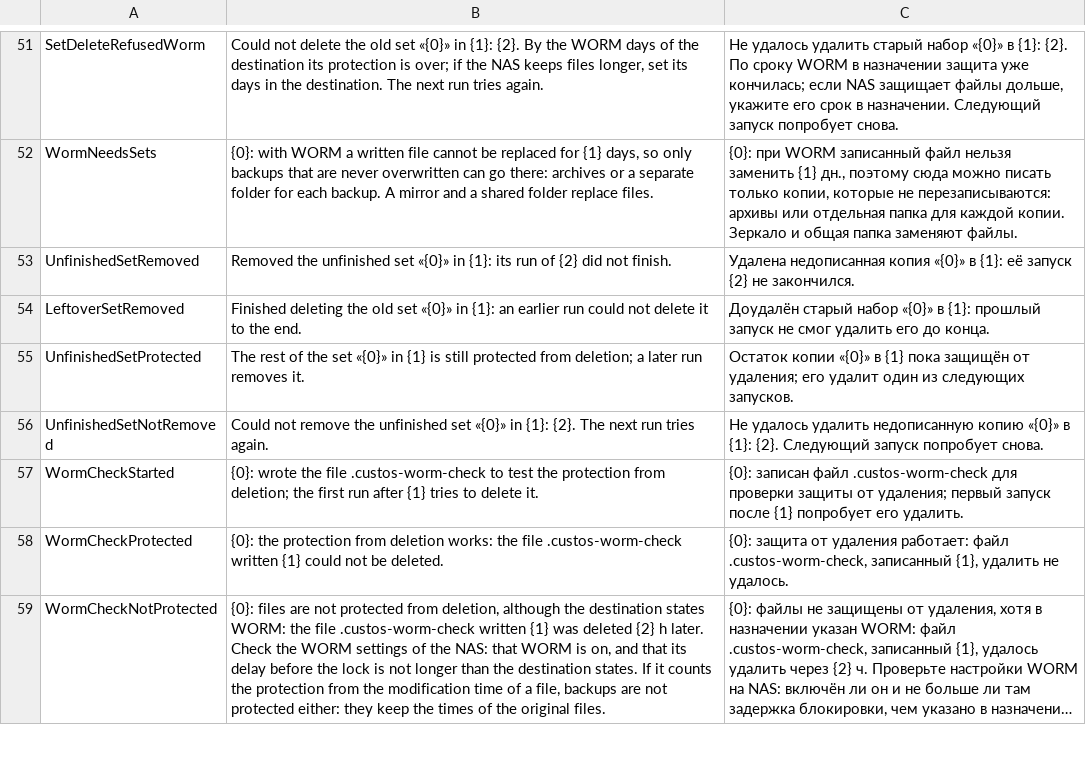
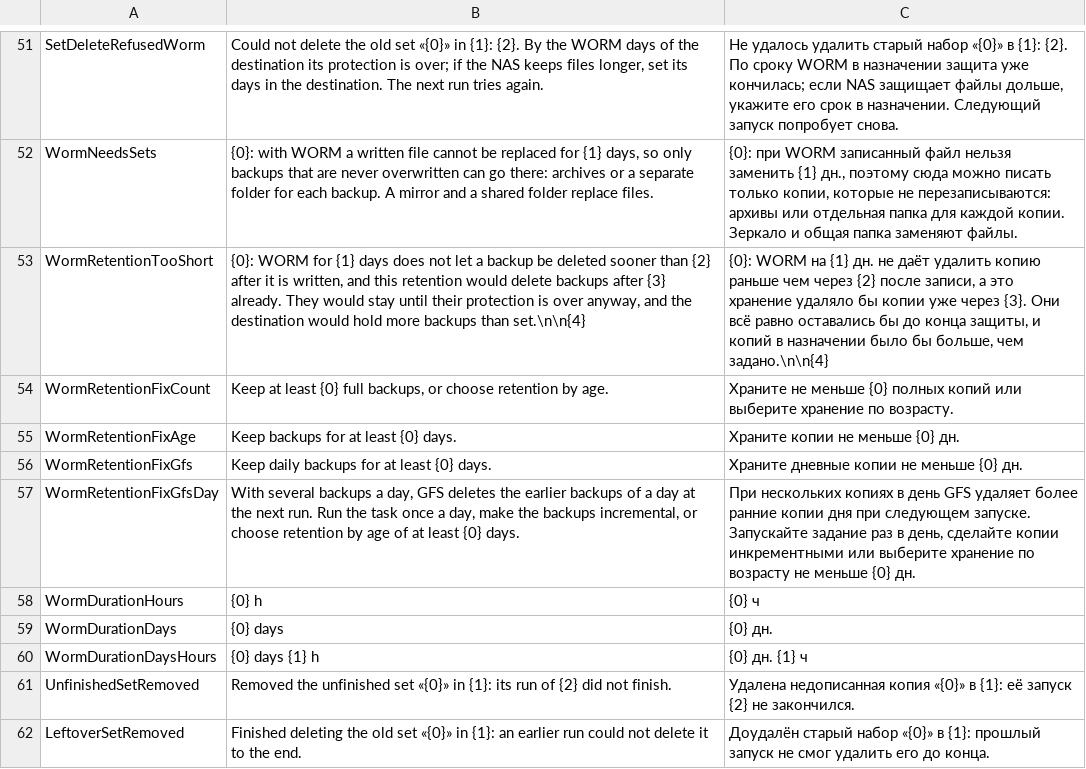
Before and after one commit to openpass1/custos, a TSV file: client/src/Custos.Core/Resources/Messages.tsv, drawn as a sheet; only a part is shown, gaps mark what is left out; the shorter side is filled out with more unchanged rows; long unchanged cells end in …; the diff names each change by its address in the sheet, - before the commit and + after, or states it on an @@ line.

```diff
--- a/client/src/Custos.Core/Resources/Messages.tsv
+++ b/client/src/Custos.Core/Resources/Messages.tsv
+row 53: WormRetentionTooShort | {0}: WORM for {1} days does not let a backup be deleted sooner than {2} after it is written, and this retention would delete backups after {3} already. They would stay until their protection is over anyway, and the destination would hold more backups than set.\n\n{4} | {0}: WORM на {1} дн. не даёт удалить копию раньше чем через {2} после записи, а это хранение удаляло бы копии уже через {3}. Они всё равно оставались бы до конца защиты, и копий в назначении было бы больше, чем задано.\n\n{4}
+row 54: WormRetentionFixCount | Keep at least {0} full backups, or choose retention by age. | Храните не меньше {0} полных копий или выберите хранение по возрасту.
+row 55: WormRetentionFixAge | Keep backups for at least {0} days. | Храните копии не меньше {0} дн.
+row 56: WormRetentionFixGfs | Keep daily backups for at least {0} days. | Храните дневные копии не меньше {0} дн.
+row 57: WormRetentionFixGfsDay | With several backups a day, GFS deletes the earlier backups of a day at the next run. Run the task once a day, make the backups incremental, or choose retention by age of at least {0} days. | При нескольких копиях в день GFS удаляет более ранние копии дня при следующем запуске. Запускайте задание раз в день, сделайте копии инкрементными или выберите хранение по возрасту не меньше {0} дн.
+row 58: WormDurationHours | {0} h | {0} ч
+row 59: WormDurationDays | {0} days | {0} дн.
+row 60: WormDurationDaysHours | {0} days {1} h | {0} дн. {1} ч
```
Also changed, not shown: client/src/Custos.Gui/Resources/Strings.tsv, 27 other files.
